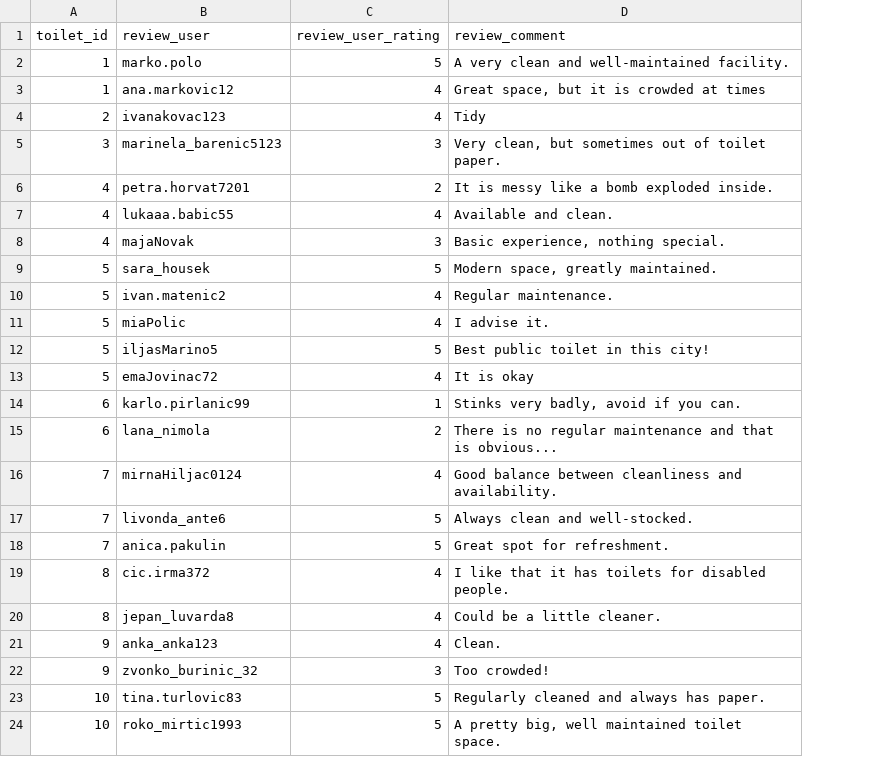
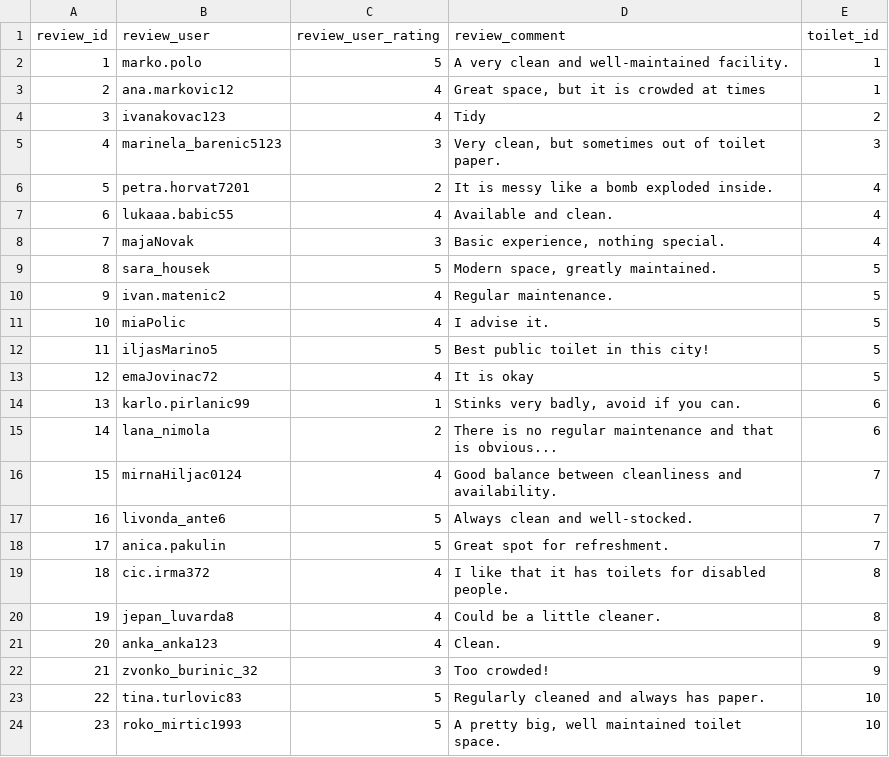
Before and after one commit to gabrijel0741/OR_public_toilets, a CSV file: public_toilets_reviews.csv, drawn as a sheet; the diff names each change by its address in the sheet, - before the commit and + after, or states it on an @@ line.

Commit message:
correct data load

```diff
--- a/public_toilets_reviews.csv
+++ b/public_toilets_reviews.csv
+column E (toilet_id), rows 2-24: 1 | 1 | 2 | 3 | 4 | 4 | 4 | 5 | 5 | 5 | 5 | 5 | 6 | 6 | 7 | 7 | 7 | 8 | 8 | 9 | 9 | 10 | 10
-A1: toilet_id
+A1: review_id
-A3 (review_id): 1
+A3 (review_id): 2
-A4 (review_id): 2
+A4 (review_id): 3
-A5 (review_id): 3
+A5 (review_id): 4
-A6 (review_id): 4
+A6 (review_id): 5
-A7 (review_id): 4
+A7 (review_id): 6
-A8 (review_id): 4
+A8 (review_id): 7
-A9 (review_id): 5
+A9 (review_id): 8
-A10 (review_id): 5
+A10 (review_id): 9
-A11 (review_id): 5
+A11 (review_id): 10
-A12 (review_id): 5
+A12 (review_id): 11
-A13 (review_id): 5
+A13 (review_id): 12
-A14 (review_id): 6
+A14 (review_id): 13
-A15 (review_id): 6
+A15 (review_id): 14
-A16 (review_id): 7
+A16 (review_id): 15
-A17 (review_id): 7
+A17 (review_id): 16
-A18 (review_id): 7
+A18 (review_id): 17
-A19 (review_id): 8
+A19 (review_id): 18
-A20 (review_id): 8
+A20 (review_id): 19
-A21 (review_id): 9
+A21 (review_id): 20
-A22 (review_id): 9
+A22 (review_id): 21
-A23 (review_id): 10
+A23 (review_id): 22
-A24 (review_id): 10
+A24 (review_id): 23
```
Also changed, not shown: 1 other file.
